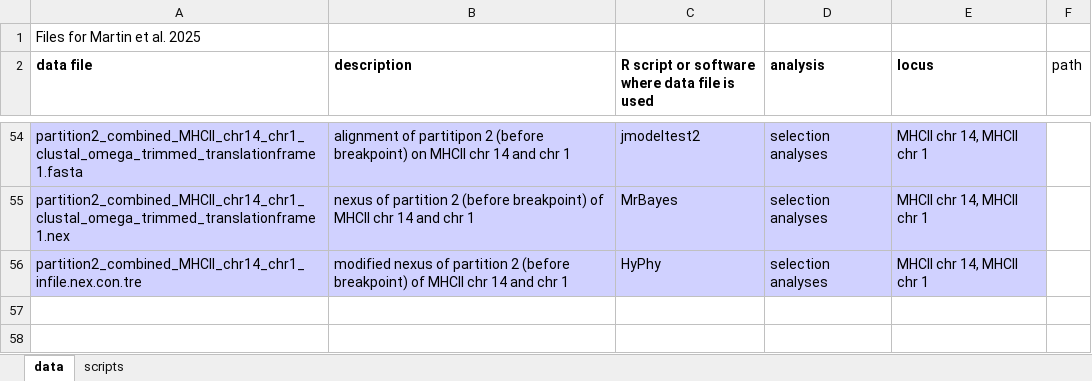
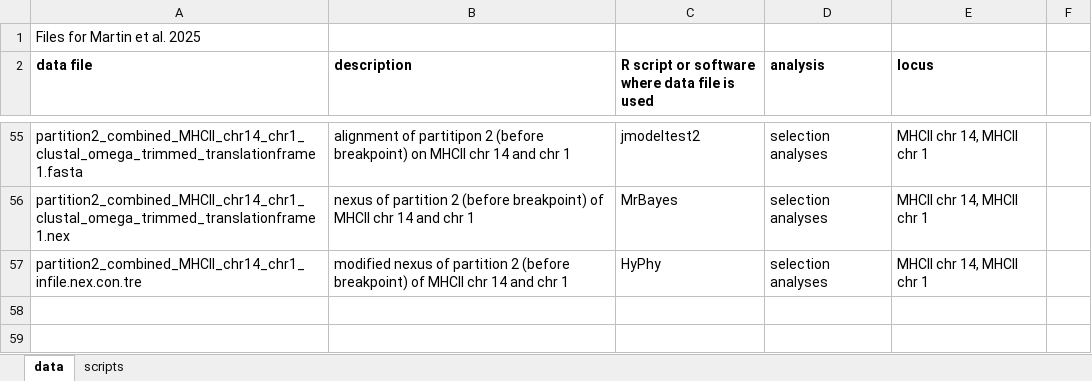
Before and after one commit to katherinermartin/Martin-et-al.-submitted, an Excel workbook: data_script_readme_Martin_et_al_MHC_species_evolution.xlsx, sheet data, drawn as a sheet; only a part is shown, gaps mark what is left out; values as stored, in another font and other column widths than the file's, no borders; addresses are those after the commit; the diff covers the shown part only; the diff names each change by its address in the sheet, - before the commit and + after, or states it on an @@ line.

```diff
--- a/data_script_readme_Martin_et_al_MHC_species_evolution.xlsx (sheet data)
+++ b/data_script_readme_Martin_et_al_MHC_species_evolution.xlsx (sheet data)
-F2: path
+F2: (empty)
-A55:E57 fill: #D0D1FF
+A55:E57 fill: none
```
Also changed, not shown: 1 added row, 7 edited cells and cell formats elsewhere in this sheet, 11 other files.
